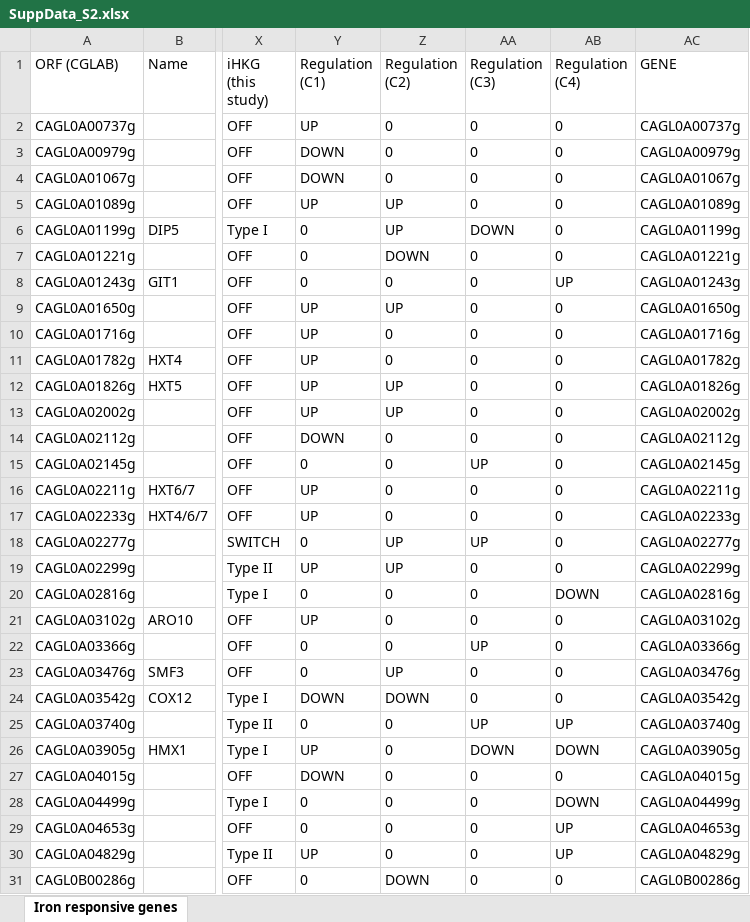
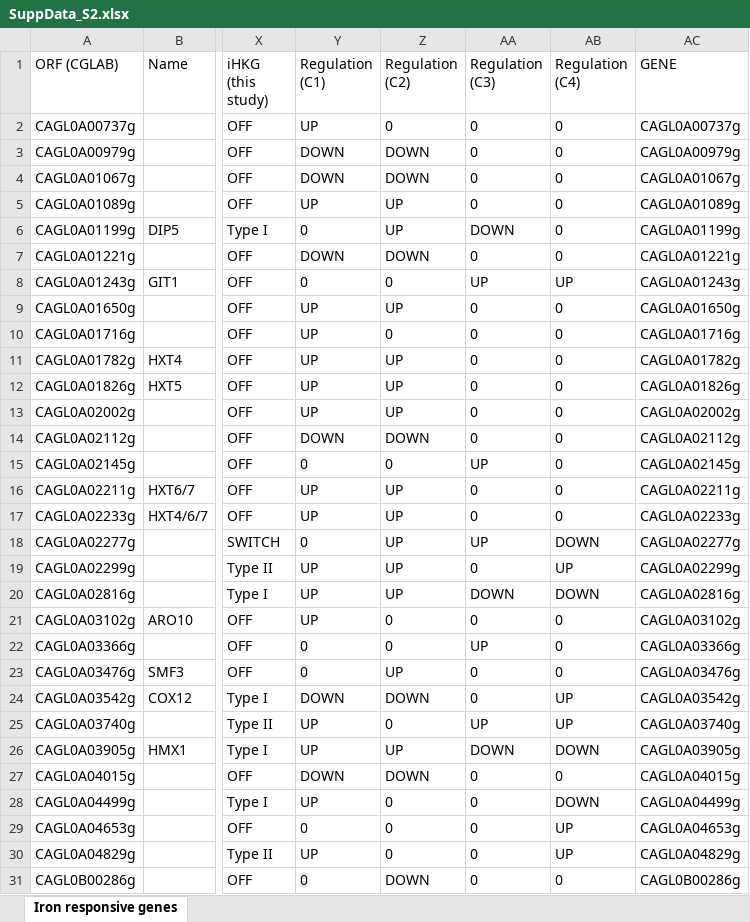
Before and after one commit to thomasdenecker/iHKG, an Excel workbook: docs/assets/download/SuppData_S2.xlsx, sheet Iron responsive genes, drawn as a sheet; only a part is shown, gaps mark what is left out; values as stored, in another font and other column widths than the file's, no borders; the diff covers the shown part only; the diff names each change by its address in the sheet, - before the commit and + after, or states it on an @@ line.

Commit message:
Fix Regulation columns

```diff
--- a/docs/assets/download/SuppData_S2.xlsx (sheet Iron responsive genes)
+++ b/docs/assets/download/SuppData_S2.xlsx (sheet Iron responsive genes)
-Z3:Z4 (Regulation (C2)): 0
+Z3:Z4 (Regulation (C2)): DOWN
-Y7 (Regulation (C1)): 0
+Y7 (Regulation (C1)): DOWN
-AA8 (Regulation (C3)): 0
+AA8 (Regulation (C3)): UP
-Z11 (Regulation (C2)): 0
+Z11 (Regulation (C2)): UP
-Z14 (Regulation (C2)): 0
+Z14 (Regulation (C2)): DOWN
-Z16:Z17 (Regulation (C2)): 0
+Z16:Z17 (Regulation (C2)): UP
-AB18 (Regulation (C4)): 0
+AB18 (Regulation (C4)): DOWN
-AB19 (Regulation (C4)): 0
+AB19 (Regulation (C4)): UP
-Y20 (Regulation (C1)): 0
+Y20 (Regulation (C1)): UP
-Z20 (Regulation (C2)): 0
+Z20 (Regulation (C2)): UP
-AA20 (Regulation (C3)): 0
+AA20 (Regulation (C3)): DOWN
-AB24 (Regulation (C4)): 0
+AB24 (Regulation (C4)): UP
-Y25 (Regulation (C1)): 0
+Y25 (Regulation (C1)): UP
-Z26 (Regulation (C2)): 0
+Z26 (Regulation (C2)): UP
-Z27 (Regulation (C2)): 0
+Z27 (Regulation (C2)): DOWN
-Y28 (Regulation (C1)): 0
+Y28 (Regulation (C1)): UP
```
Also changed, not shown: 241 edited cells elsewhere in this sheet, 25 other files.
